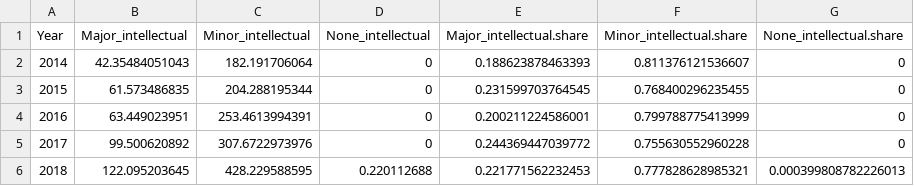
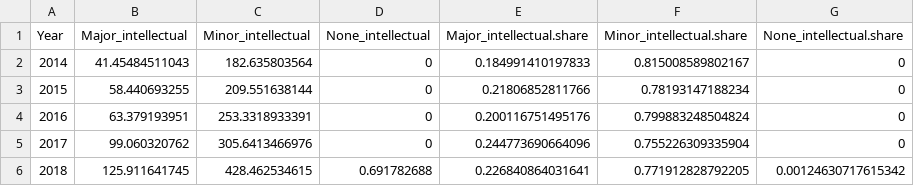
Before and after one commit to danjwalton/disability_aid_analysis, a CSV file: output/split.id.years.csv, drawn as a sheet.

```diff
--- a/output/split.id.years.csv
+++ b/output/split.id.years.csv
@@ -1,6 +1,6 @@
 Year,Major_intellectual,Minor_intellectual,None_intellectual,Major_intellectual.share,Minor_intellectual.share,None_intellectual.share
-2014,42.35484051043,182.191706064,0,0.188623878463393,0.811376121536607,0
-2015,61.573486835,204.288195344,0,0.231599703764545,0.768400296235455,0
-2016,63.449023951,253.4613994391,0,0.200211224586001,0.799788775413999,0
-2017,99.500620892,307.6722973976,0,0.244369447039772,0.755630552960228,0
-2018,122.095203645,428.229588595,0.220112688,0.221771562232453,0.777828628985321,0.000399808782226013
+2014,41.45484511043,182.635803564,0,0.184991410197833,0.815008589802167,0
+2015,58.440693255,209.551638144,0,0.21806852811766,0.78193147188234,0
+2016,63.379193951,253.3318933391,0,0.200116751495176,0.799883248504824,0
+2017,99.060320762,305.6413466976,0,0.244773690664096,0.755226309335904,0
+2018,125.911641745,428.462534615,0.691782688,0.226840864031641,0.771912828792205,0.00124630717615342
```
Also changed, not shown: output/gender.id.years.csv, output/sectors.id.years.csv, 13 other files.
